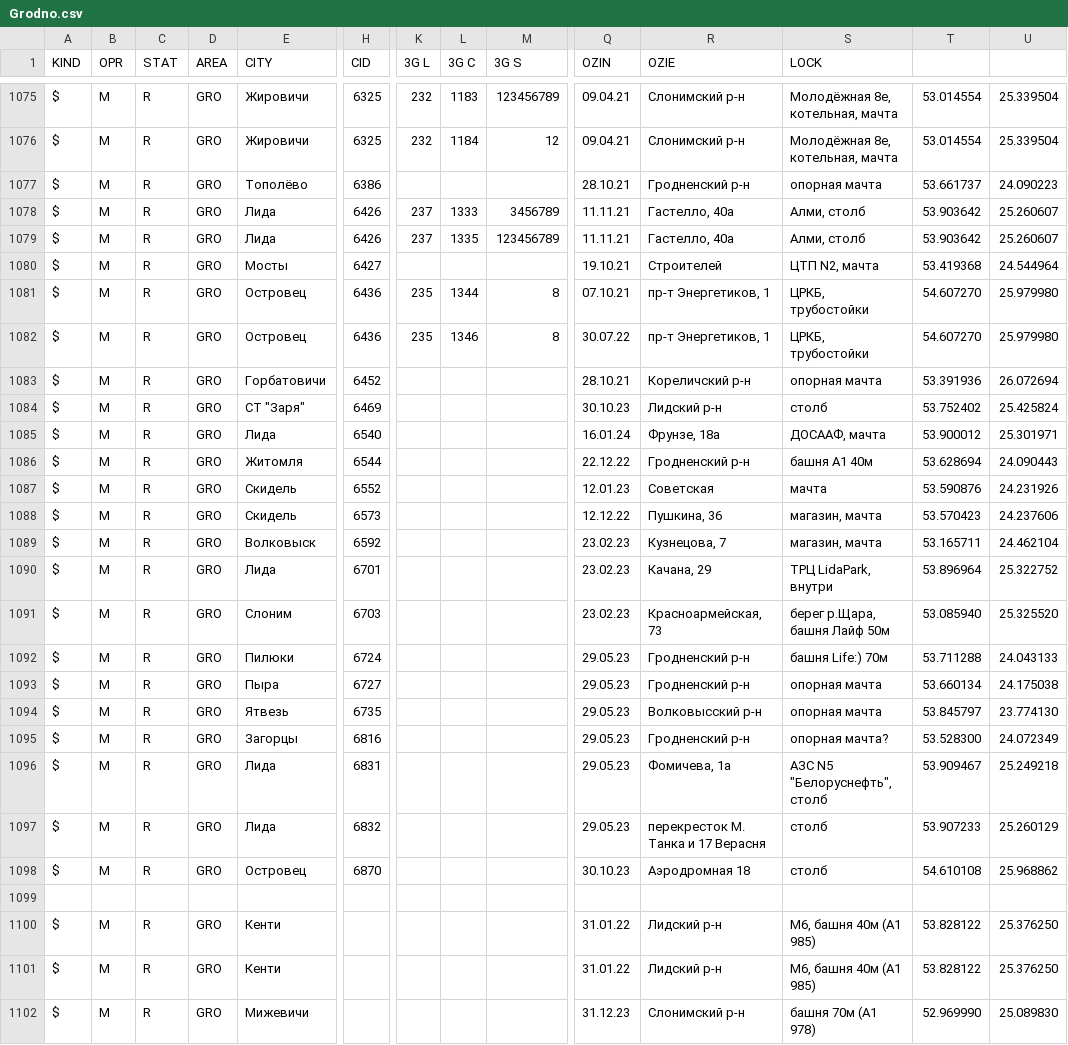
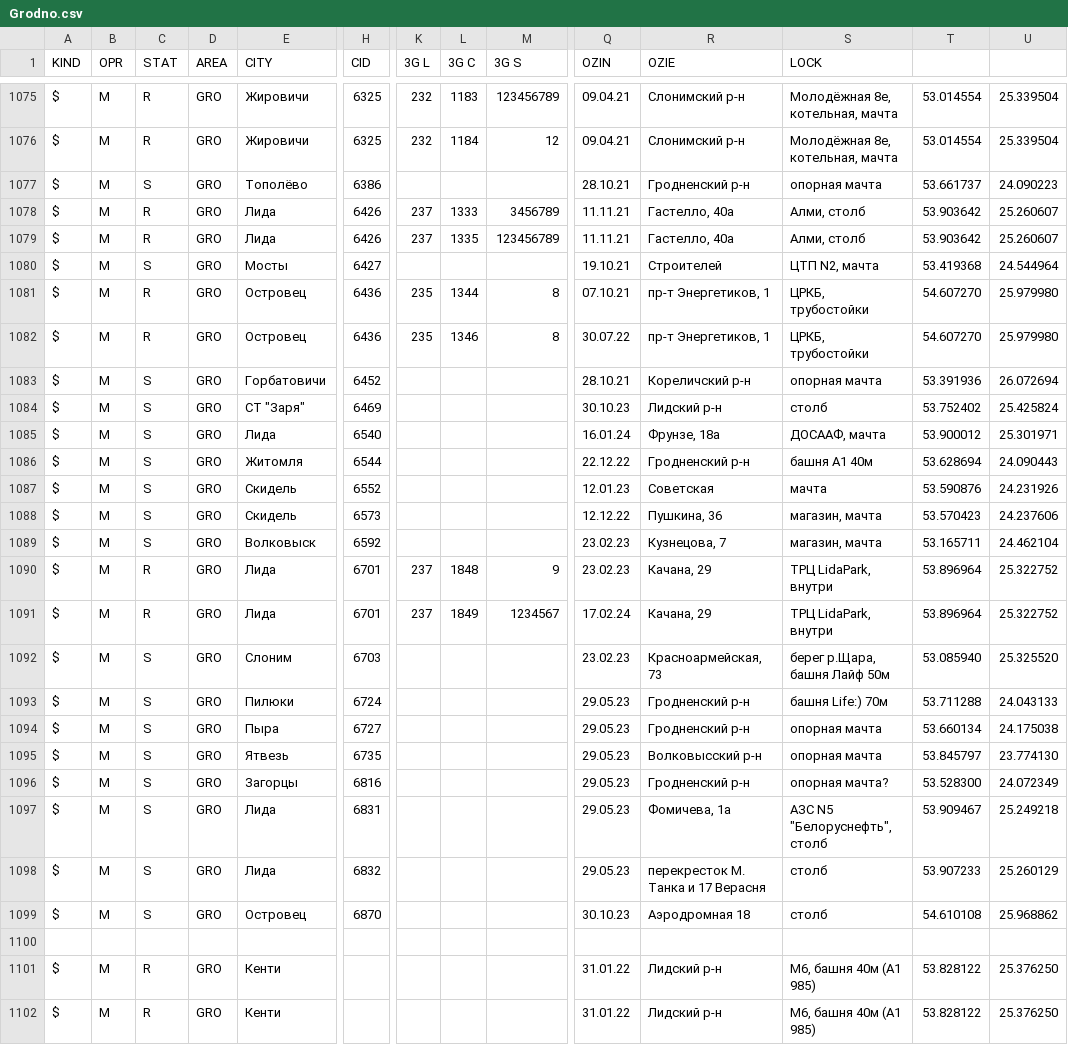
Before and after one commit to BYCellDatabase/csv, a CSV file: MTS/Grodno.csv, drawn as a sheet; only a part is shown, gaps mark what is left out; the shorter side is filled out with more unchanged rows; addresses are those after the commit; rows hold the shown columns only; the diff covers the shown part only; the diff names each change by its address in the sheet, - before the commit and + after, or states it on an @@ line.

Commit message:
2 files | M MTS/Grodno.csv, M MTS/Minsk.csv

```diff
--- a/MTS/Grodno.csv
+++ b/MTS/Grodno.csv
-C1077 (STAT): R
+C1077 (STAT): S
-C1080 (STAT): R
+C1080 (STAT): S
-C1083:C1089 (STAT): R
+C1083:C1089 (STAT): S
-K1090 (3G L): (empty)
+K1090 (3G L): 237
-L1090 (3G C): (empty)
+L1090 (3G C): 1848
-M1090 (3G S): (empty)
+M1090 (3G S): 9
+row 1091: $ | M | R | GRO | Лида | 6701 | 237 | 1849 | 1234567 | 17.02.24 | Качана, 29 | ТРЦ LidaPark, внутри | 53.896964 | 25.322752
-C1092:C1099 (STAT): R
+C1092:C1099 (STAT): S
```
Also changed, not shown: 2 edited cells elsewhere in this file.
